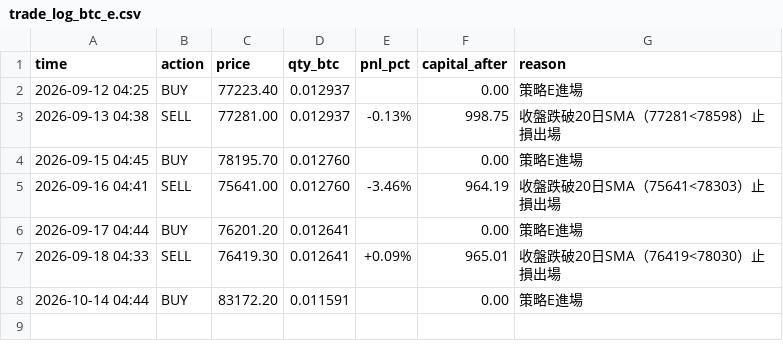
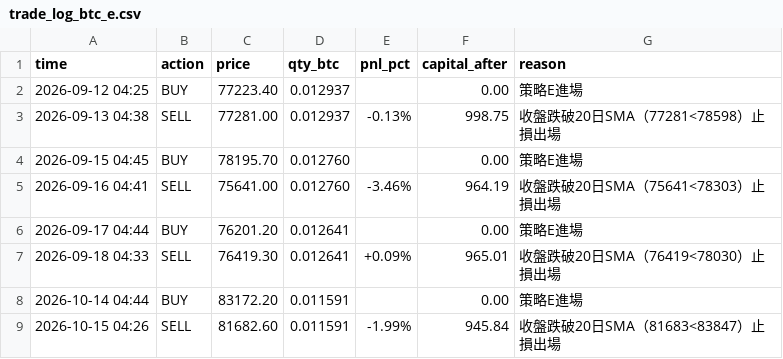
Before and after one commit to KevinYee-yee/btc-trading-bot, a CSV file: trade_log_btc_e.csv, drawn as a sheet; the diff names each change by its address in the sheet, - before the commit and + after, or states it on an @@ line.

```diff
--- a/trade_log_btc_e.csv
+++ b/trade_log_btc_e.csv
+row 9: 2026-10-15 04:26 | SELL | 81682.60 | 0.011591 | -1.99% | 945.84 | 收盤跌破20日SMA（81683<83847）止損出場
```
Also changed, not shown: 1 other file.
